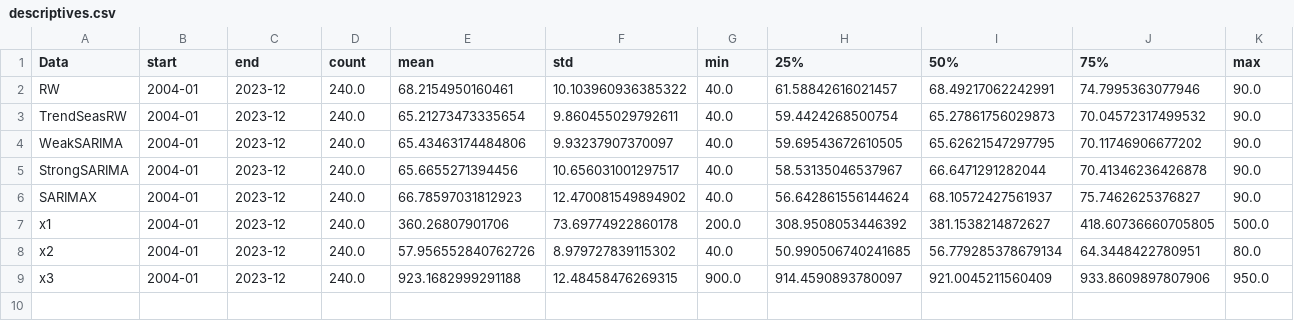
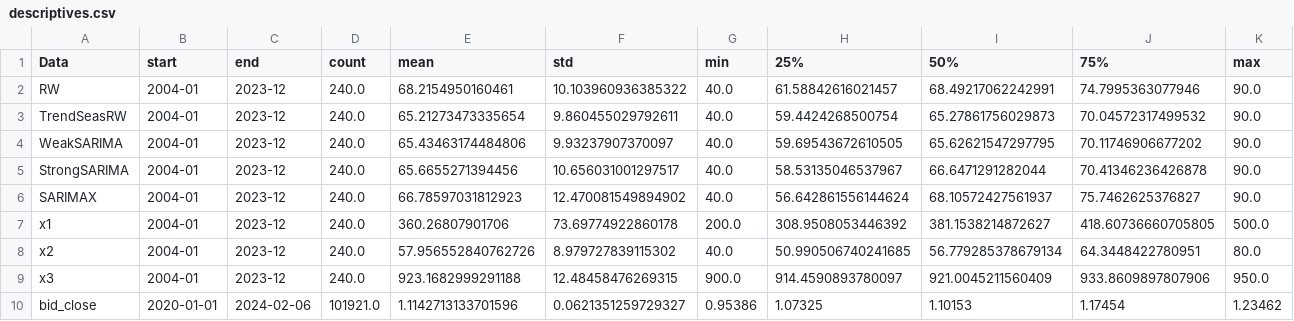
Before and after one commit to Paul-Jarschke/Time-Series-Ensembles, a CSV file: paper/tables/descriptives.csv, drawn as a sheet.

```diff
--- a/paper/tables/descriptives.csv
+++ b/paper/tables/descriptives.csv
@@ -9 +9,2 @@ x2,2004-01,2023-12,240.0,57.956552840762726,8.979727839115302,40.0,50.9905067402
 x3,2004-01,2023-12,240.0,923.1682999291188,12.48458476269315,900.0,914.4590893780097,921.0045211560409,933.8609897807906,950.0
+bid_close,2020-01-01,2024-02-06,101921.0,1.1142713133701596,0.0621351259729327,0.95386,1.07325,1.10153,1.17454,1.23462
```
Also changed, not shown: 18 other files.
